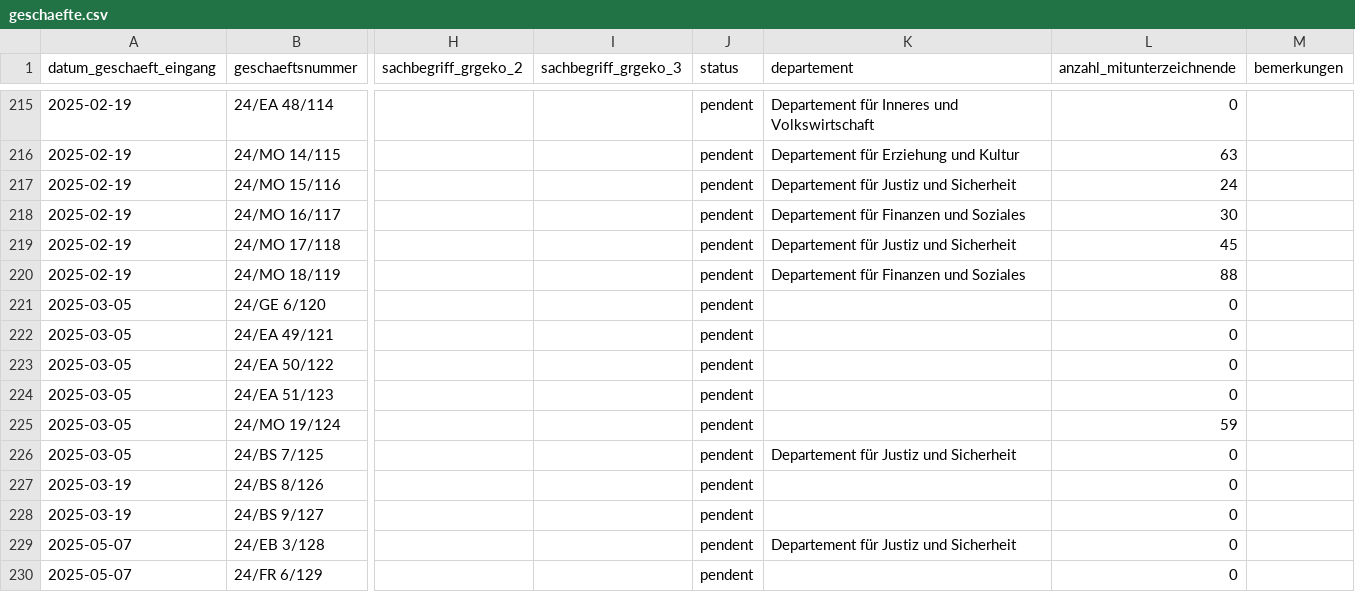
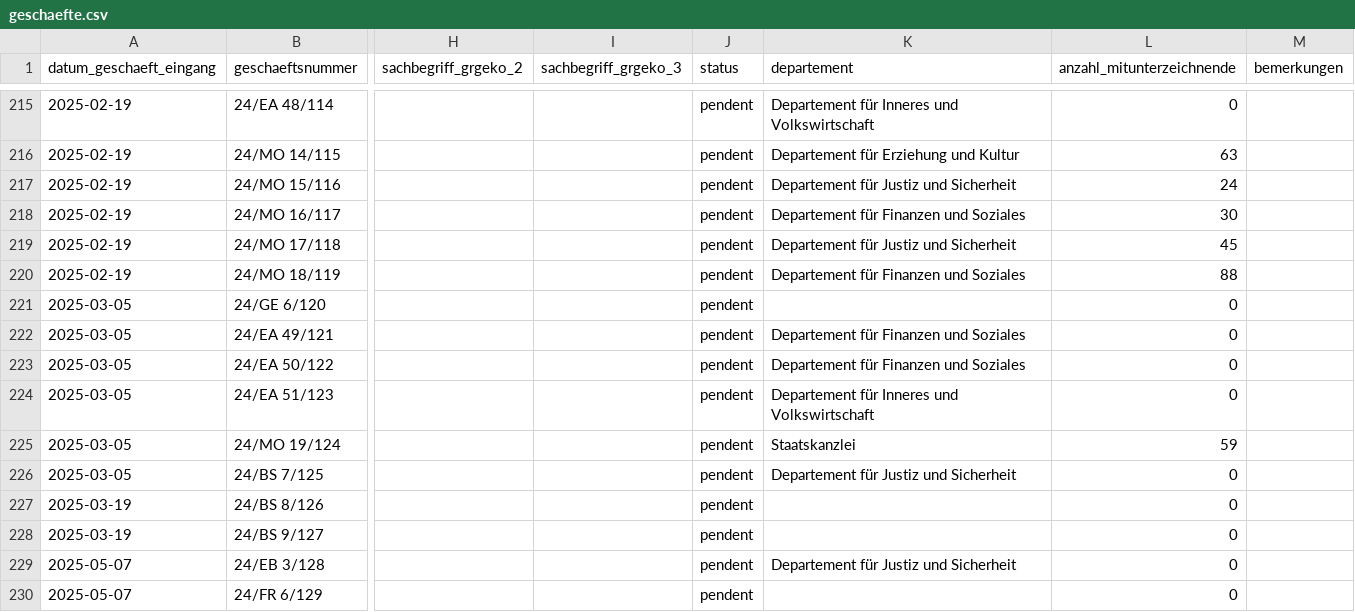
Before and after one commit to ogdtg/sitzungsprotokolle, a CSV file: data/geschaefte.csv, drawn as a sheet; only a part is shown, gaps mark what is left out; the diff names each change by its address in the sheet, - before the commit and + after, or states it on an @@ line.

```diff
--- a/data/geschaefte.csv
+++ b/data/geschaefte.csv
-K222:K223 (departement): (empty)
+K222:K223 (departement): Departement für Finanzen und Soziales
-K224 (departement): (empty)
+K224 (departement): Departement für Inneres und Volkswirtschaft
-K225 (departement): (empty)
+K225 (departement): Staatskanzlei
```
Also changed, not shown: 5 other files.
